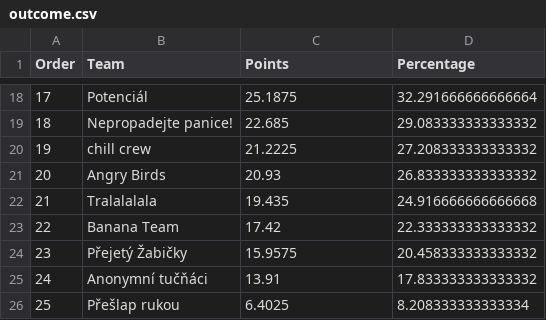
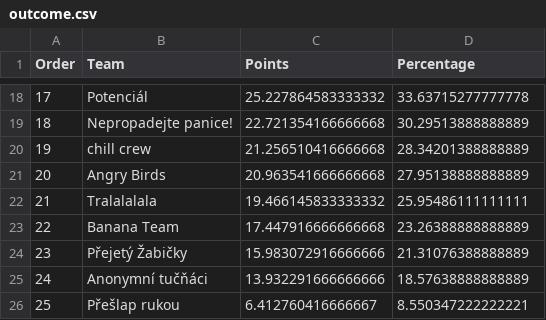
Before and after one commit to vojtechherrmann/LeaguePredictorAVL, a CSV file: outcome.csv, drawn as a sheet; only a part is shown, gaps mark what is left out; the diff covers the shown part only.

Commit message:
bugfix - maximal count of points

```diff
--- a/outcome.csv
+++ b/outcome.csv
@@ -18,9 +18,9 @@ Order,Team,Points,Percentage
-17,Potenciál,25.1875,32.291666666666664
-18,Nepropadejte panice!,22.685,29.083333333333332
-19,chill crew,21.2225,27.208333333333332
-20,Angry Birds,20.93,26.833333333333332
-21,Tralalalala,19.435,24.916666666666668
-22,Banana Team,17.42,22.333333333333332
-23,Přejetý Žabičky,15.9575,20.458333333333332
-24,Anonymní tučňáci,13.91,17.833333333333332
-25,Přešlap rukou,6.4025,8.208333333333334
+17,Potenciál,25.227864583333332,33.63715277777778
+18,Nepropadejte panice!,22.721354166666668,30.29513888888889
+19,chill crew,21.256510416666668,28.34201388888889
+20,Angry Birds,20.963541666666668,27.95138888888889
+21,Tralalalala,19.466145833333332,25.95486111111111
+22,Banana Team,17.447916666666668,23.26388888888889
+23,Přejetý Žabičky,15.983072916666666,21.31076388888889
+24,Anonymní tučňáci,13.932291666666666,18.57638888888889
+25,Přešlap rukou,6.412760416666667,8.550347222222221
```
Also changed, not shown: 32 edited cells elsewhere in this file, 1 other file.
